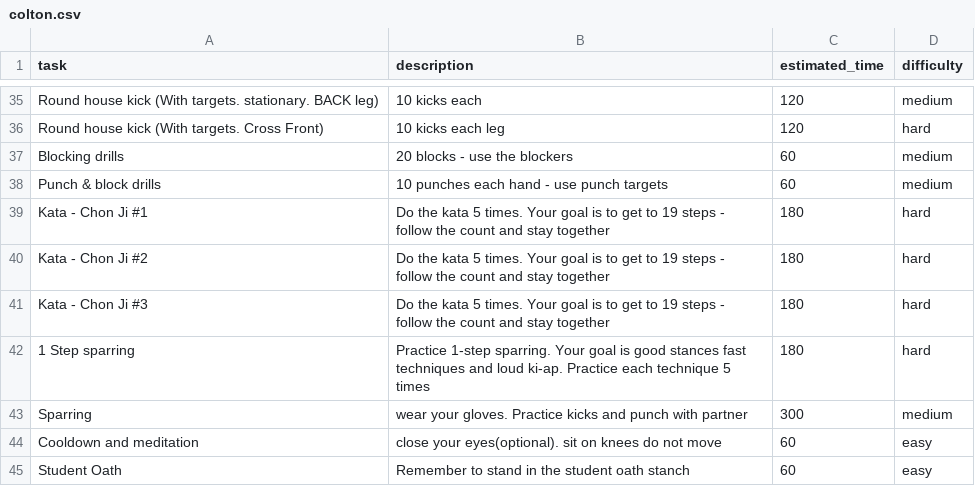
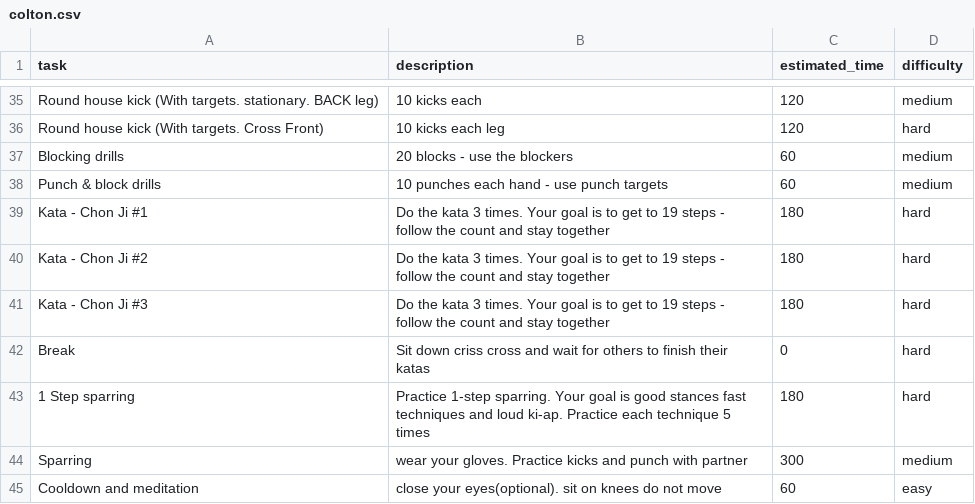
Before and after one commit to khanguyen78/karate-task-tracker, a CSV file: colton.csv, drawn as a sheet; only a part is shown, gaps mark what is left out; the shorter side is filled out with more unchanged rows.

```diff
--- a/colton.csv
+++ b/colton.csv
@@ -38,5 +38,6 @@ Blocking drills, 20 blocks - use the blockers, 60, medium
 Punch & block drills, 10 punches each hand - use punch targets, 60, medium
-Kata - Chon Ji #1, Do the kata 5 times. Your goal is to get to 19 steps - follow the count and stay together, 180, hard
-Kata - Chon Ji #2, Do the kata 5 times. Your goal is to get to 19 steps - follow the count and stay together, 180, hard
-Kata - Chon Ji #3, Do the kata 5 times. Your goal is to get to 19 steps - follow the count and stay together, 180, hard
+Kata - Chon Ji #1, Do the kata 3 times. Your goal is to get to 19 steps - follow the count and stay together, 180, hard
+Kata - Chon Ji #2, Do the kata 3 times. Your goal is to get to 19 steps - follow the count and stay together, 180, hard
+Kata - Chon Ji #3, Do the kata 3 times. Your goal is to get to 19 steps - follow the count and stay together, 180, hard
+Break, Sit down criss cross and wait for others to finish their katas, 0, hard
 1 Step sparring, Practice 1-step sparring. Your goal is good stances fast techniques and loud ki-ap. Practice each technique 5 times, 180, hard
```
Also changed, not shown: brownbelt.csv, whitebelt.csv, 6 other files.
